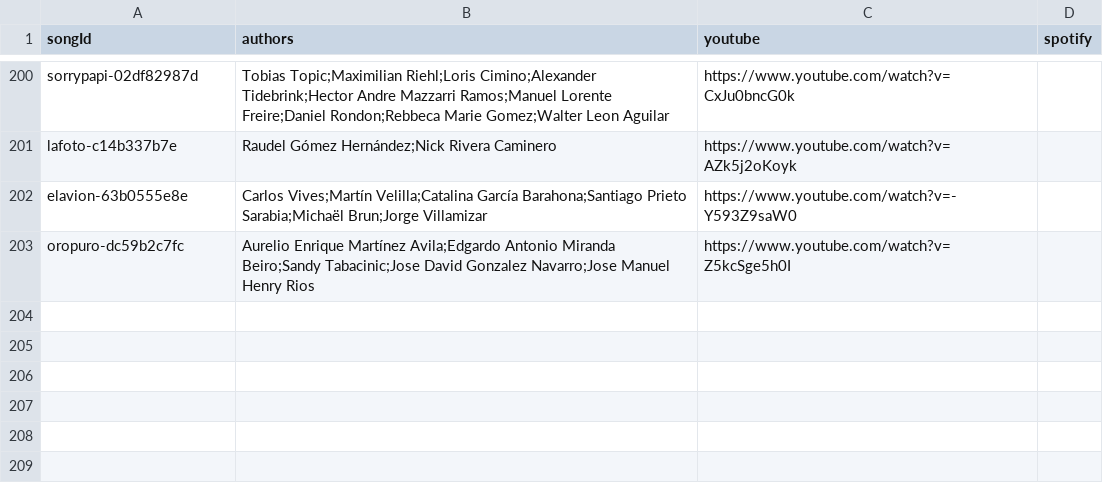
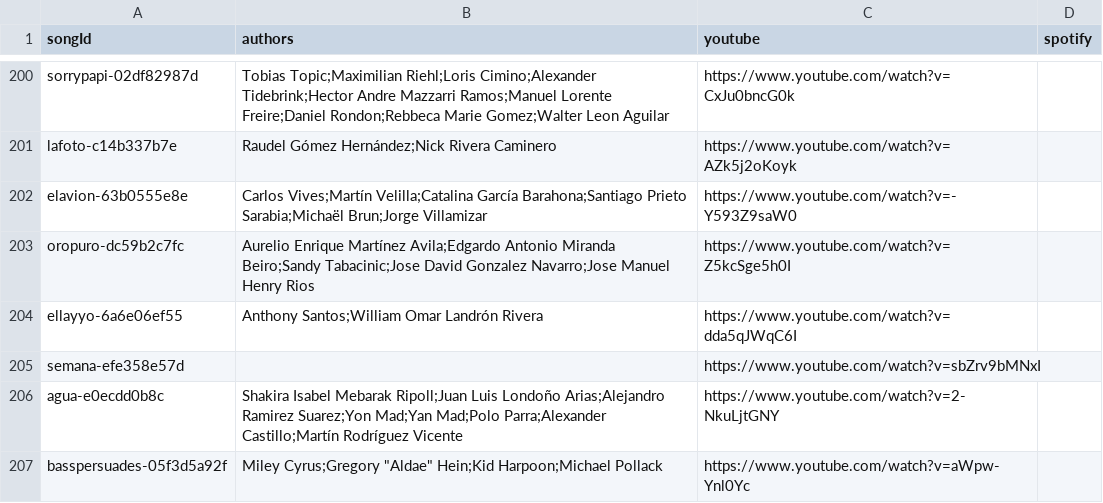
Before and after one commit to entrehits/entrehits.github.io, a CSV file: content/songs/metadata.csv, drawn as a sheet; only a part is shown, gaps mark what is left out.

```diff
--- a/content/songs/metadata.csv
+++ b/content/songs/metadata.csv
@@ -203 +203,5 @@
 "oropuro-dc59b2c7fc","Aurelio Enrique Martínez Avila;Edgardo Antonio Miranda Beiro;Sandy Tabacinic;Jose David Gonzalez Navarro;Jose Manuel Henry Rios","https://www.youtube.com/watch?v=Z5kcSge5h0I",""
+"ellayyo-6a6e06ef55","Anthony Santos;William Omar Landrón Rivera","https://www.youtube.com/watch?v=dda5qJWqC6I",""
+"semana-efe358e57d","","https://www.youtube.com/watch?v=sbZrv9bMNxI",""
+"agua-e0ecdd0b8c","Shakira Isabel Mebarak Ripoll;Juan Luis Londoño Arias;Alejandro Ramirez Suarez;Yon Mad;Yan Mad;Polo Parra;Alexander Castillo;Martín Rodríguez Vicente","https://www.youtube.com/watch?v=2-NkuLjtGNY",""
+"basspersuades-05f3d5a92f","Miley Cyrus;Gregory ""Aldae"" Hein;Kid Harpoon;Michael Pollack","https://www.youtube.com/watch?v=aWpw-Ynl0Yc",""
```
Also changed, not shown: content/songs/catalog.csv, 3 other files.
